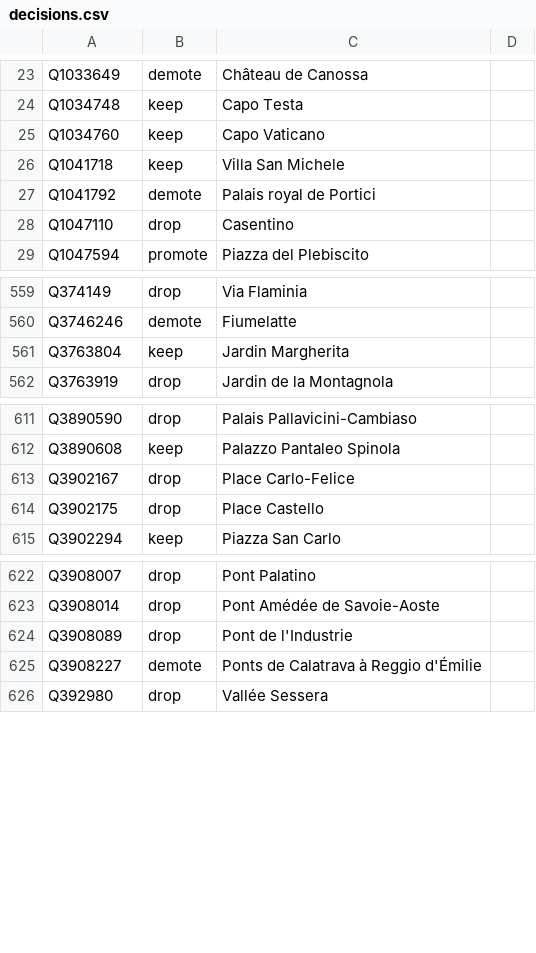
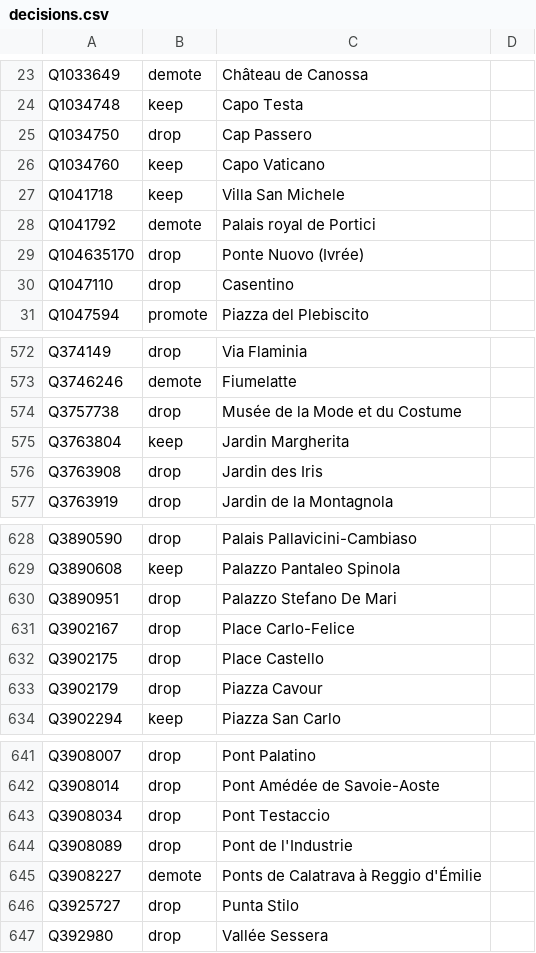
Before and after one commit to alexnr10/roam, a CSV file: pipeline/data/it/manual/decisions.csv, drawn as a sheet; only a part is shown, gaps mark what is left out; the diff covers the shown part only.

```diff
--- a/pipeline/data/it/manual/decisions.csv
+++ b/pipeline/data/it/manual/decisions.csv
@@ -24,2 +24,3 @@ Q1033649,demote,Château de Canossa,
 Q1034748,keep,Capo Testa,
+Q1034750,drop,Cap Passero,
 Q1034760,keep,Capo Vaticano,
@@ -27,2 +28,3 @@ Q1041718,keep,Villa San Michele,
 Q1041792,demote,Palais royal de Portici,
+Q104635170,drop,Ponte Nuovo (Ivrée),
 Q1047110,drop,Casentino,
@@ -560,3 +573,5 @@ Q374149,drop,Via Flaminia,
 Q3746246,demote,Fiumelatte,
+Q3757738,drop,Musée de la Mode et du Costume,
 Q3763804,keep,Jardin Margherita,
+Q3763908,drop,Jardin des Iris,
 Q3763919,drop,Jardin de la Montagnola,
@@ -612,4 +629,6 @@ Q3890590,drop,Palais Pallavicini-Cambiaso,
 Q3890608,keep,Palazzo Pantaleo Spinola,
+Q3890951,drop,Palazzo Stefano De Mari,
 Q3902167,drop,Place Carlo-Felice,
 Q3902175,drop,Place Castello,
+Q3902179,drop,Piazza Cavour,
 Q3902294,keep,Piazza San Carlo,
@@ -623,4 +642,6 @@ Q3908007,drop,Pont Palatino,
 Q3908014,drop,Pont Amédée de Savoie-Aoste,
+Q3908034,drop,Pont Testaccio,
 Q3908089,drop,Pont de l'Industrie,
 Q3908227,demote,Ponts de Calatrava à Reggio d'Émilie,
+Q3925727,drop,Punta Stilo,
 Q392980,drop,Vallée Sessera,
```
Also changed, not shown: 24 added rows elsewhere in this file, pipeline/data/it/manual/themes.csv, pipeline/data/it/manual/tiers.csv.
